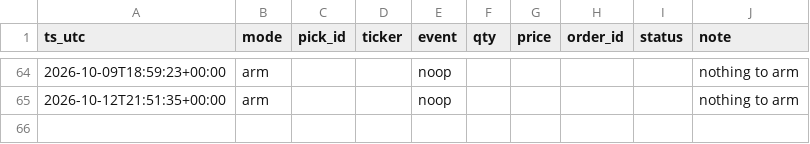
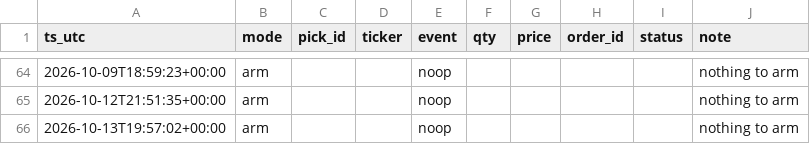
Before and after one commit to joshldavis/ThePickLog, a CSV file: paper_trades.csv, drawn as a sheet; only a part is shown, gaps mark what is left out; the diff names each change by its address in the sheet, - before the commit and + after, or states it on an @@ line.

Commit message:
data: paper trader arm 2026-10-13

```diff
--- a/paper_trades.csv
+++ b/paper_trades.csv
+row 66: 2026-10-13T19:57:02+00:00 | arm |  |  | noop |  |  |  |  | nothing to arm
```
